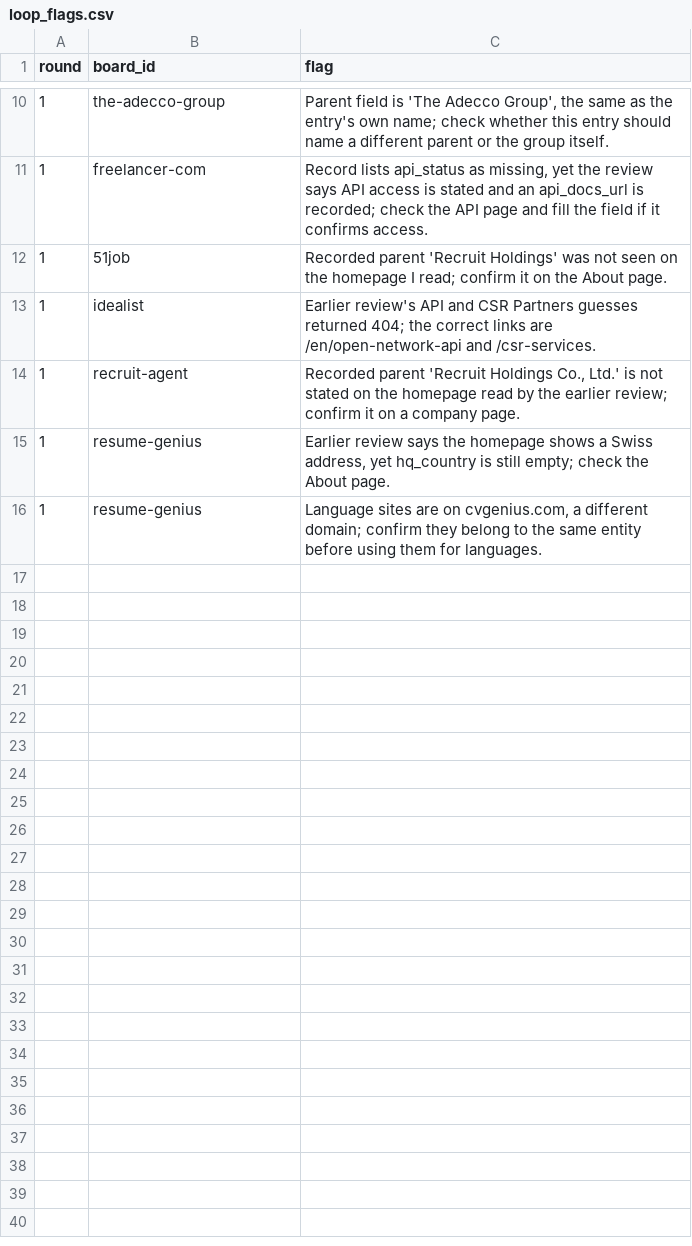
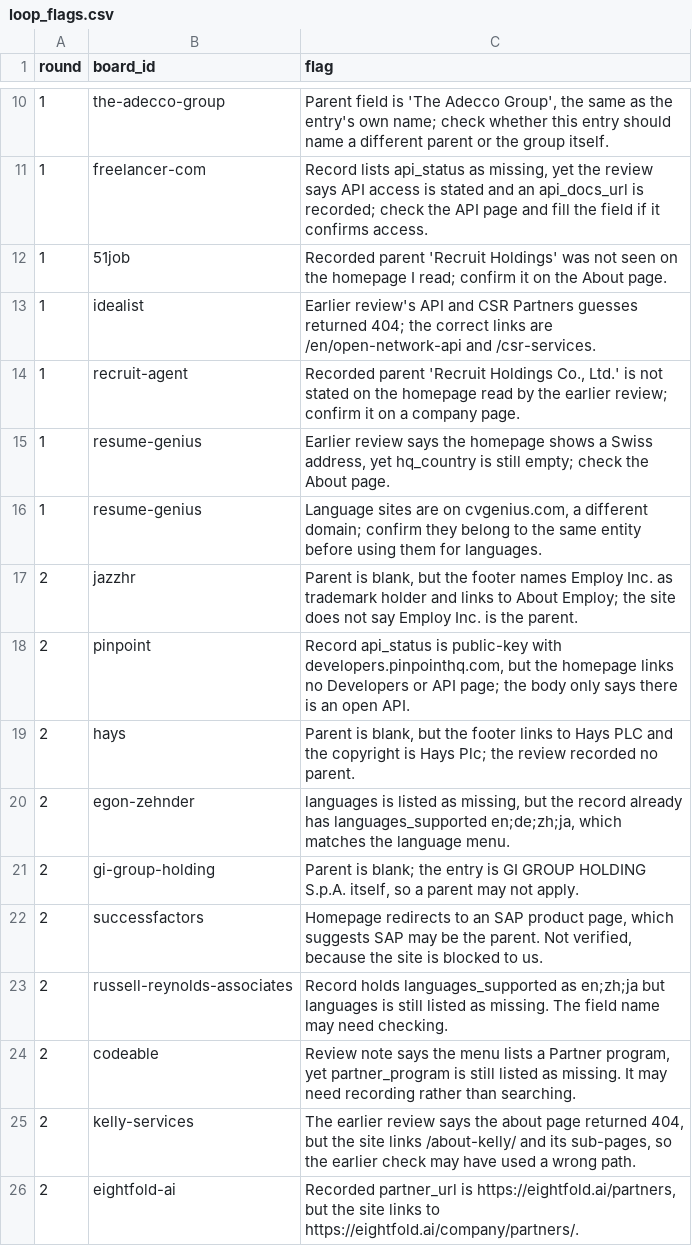
Before and after one commit to TristanToye/job-board-list, a CSV file: data/loop_flags.csv, drawn as a sheet; only a part is shown, gaps mark what is left out; the diff names each change by its address in the sheet, - before the commit and + after, or states it on an @@ line.

Commit message:
Loop round 2: work orders and scout 2 output

```diff
--- a/data/loop_flags.csv
+++ b/data/loop_flags.csv
+row 17: 2 | jazzhr | Parent is blank, but the footer names Employ Inc. as trademark holder and links to About Employ; the site does not say Employ Inc. is the parent.
+row 18: 2 | pinpoint | Record api_status is public-key with developers.pinpointhq.com, but the homepage links no Developers or API page; the body only says there is an open API.
+row 19: 2 | hays | Parent is blank, but the footer links to Hays PLC and the copyright is Hays Plc; the review recorded no parent.
+row 20: 2 | egon-zehnder | languages is listed as missing, but the record already has languages_supported en;de;zh;ja, which matches the language menu.
+row 21: 2 | gi-group-holding | Parent is blank; the entry is GI GROUP HOLDING S.p.A. itself, so a parent may not apply.
+row 22: 2 | successfactors | Homepage redirects to an SAP product page, which suggests SAP may be the parent. Not verified, because the site is blocked to us.
+row 23: 2 | russell-reynolds-associates | Record holds languages_supported as en;zh;ja but languages is still listed as missing. The field name may need checking.
+row 24: 2 | codeable | Review note says the menu lists a Partner program, yet partner_program is still listed as missing. It may need recording rather than searching.
+row 25: 2 | kelly-services | The earlier review says the about page returned 404, but the site links /about-kelly/ and its sub-pages, so the earlier check may have used a wrong path.
+row 26: 2 | eightfold-ai | Recorded partner_url is https://eightfold.ai/partners, but the site links to https://eightfold.ai/company/partners/.
```
Also changed, not shown: 6 other files.
